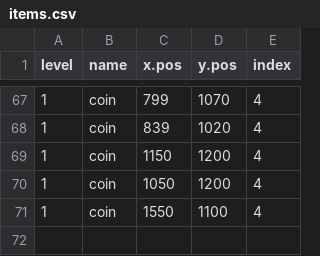
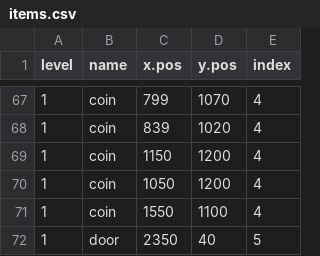
Before and after one commit to chrismontyUT/processing_final, a CSV file: GamePlatformer/items.csv, drawn as a sheet; only a part is shown, gaps mark what is left out; the diff names each change by its address in the sheet, - before the commit and + after, or states it on an @@ line.

```diff
--- a/GamePlatformer/items.csv
+++ b/GamePlatformer/items.csv
+row 72: 1 | door | 2350 | 40 | 5
```
Also changed, not shown: 7 other files.
